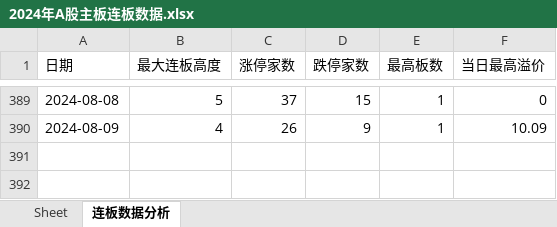
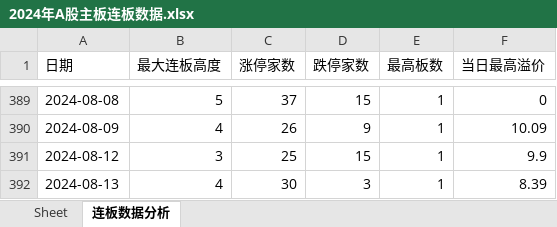
Before and after one commit to bozaigao/quantification, an Excel workbook: 2024年A股主板连板数据.xlsx, sheet 连板数据分析, drawn as a sheet; only a part is shown, gaps mark what is left out; values as stored, in another font and other column widths than the file's, no borders; charts and pictures not drawn; 1 other sheet too large or unreadable and not compared; the diff names each change by its address in the sheet, - before the commit and + after, or states it on an @@ line.

```diff
--- a/2024年A股主板连板数据.xlsx (sheet 连板数据分析)
+++ b/2024年A股主板连板数据.xlsx (sheet 连板数据分析)
+row 391: 2024-08-12 | 3 | 25 | 15 | 1 | 9.9
+row 392: 2024-08-13 | 4 | 30 | 3 | 1 | 8.39
```
Also changed, not shown: charts or pictures, 2024/2024年A股主板连板数据.xlsx, 17 other files.
